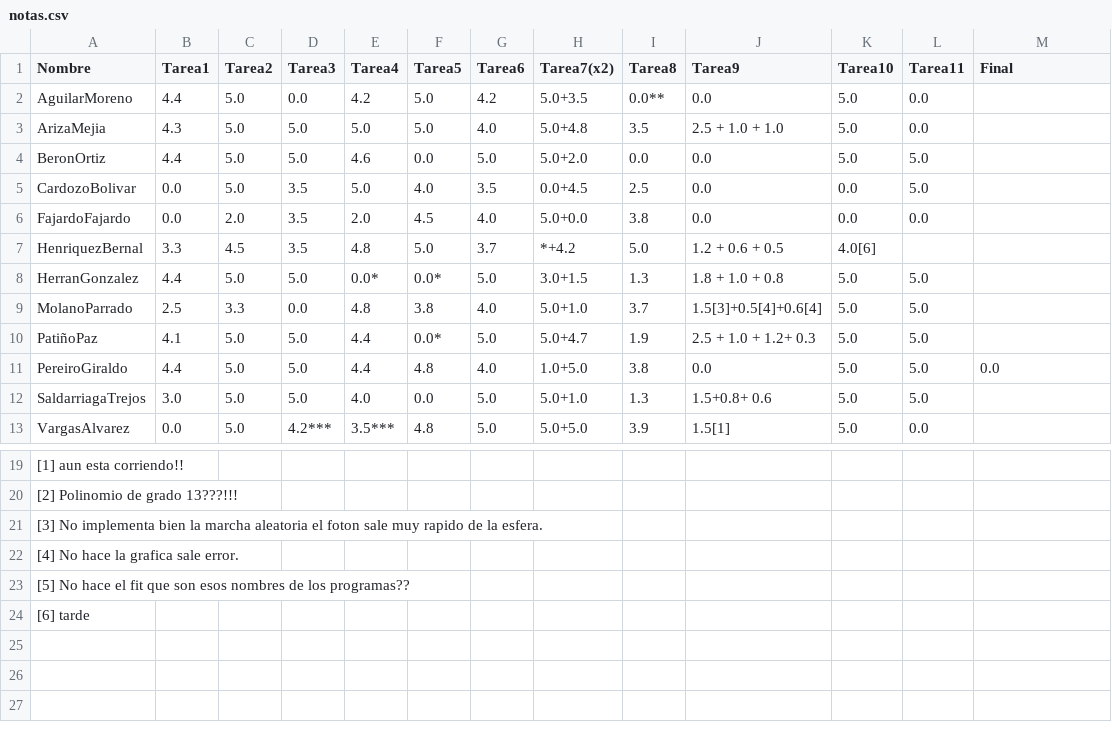
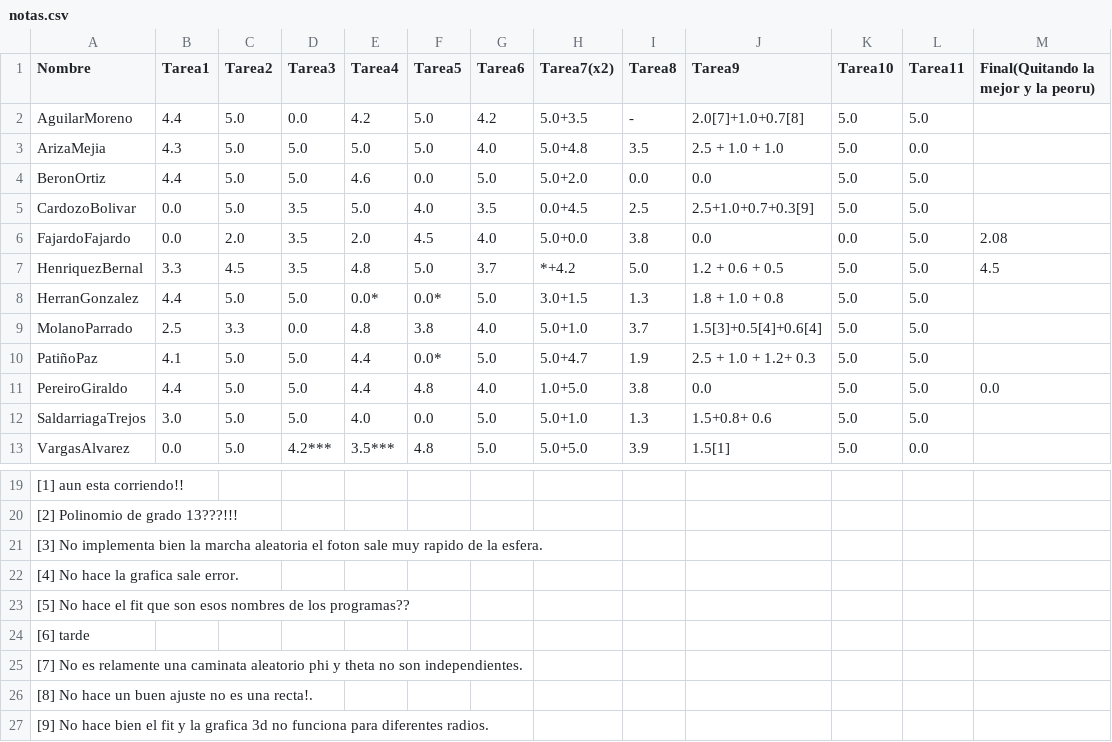
Before and after one commit to ComputoCienciasUniandes/HerramientasComputacionales, a CSV file: notas/grupo2/notas.csv, drawn as a sheet; only a part is shown, gaps mark what is left out; the diff names each change by its address in the sheet, - before the commit and + after, or states it on an @@ line.

Commit message:
tarea11

```diff
--- a/notas/grupo2/notas.csv
+++ b/notas/grupo2/notas.csv
-M1: Final
+M1: Final(Quitando la mejor y la peoru)
-I2 (Tarea8): 0.0**
+I2 (Tarea8): -
-J2 (Tarea9): 0.0
+J2 (Tarea9): 2.0[7]+1.0+0.7[8]
-L2 (Tarea11): 0.0
+L2 (Tarea11): 5.0
-J5 (Tarea9): 0.0
+J5 (Tarea9): 2.5+1.0+0.7+0.3[9]
-K5 (Tarea10): 0.0
+K5 (Tarea10): 5.0
-L6 (Tarea11): 0.0
+L6 (Tarea11): 5.0
-M6: (empty)
+M6: 2.08
-K7 (Tarea10): 4.0[6]
+K7 (Tarea10): 5.0
-L7 (Tarea11): (empty)
+L7 (Tarea11): 5.0
-M7: (empty)
+M7: 4.5
+row 25: [7] No es relamente una caminata aleatorio phi y theta no son independientes.
+row 26: [8] No hace un buen ajuste no es una recta!.
+row 27: [9] No hace bien el fit y la grafica 3d no funciona para diferentes radios.
```
